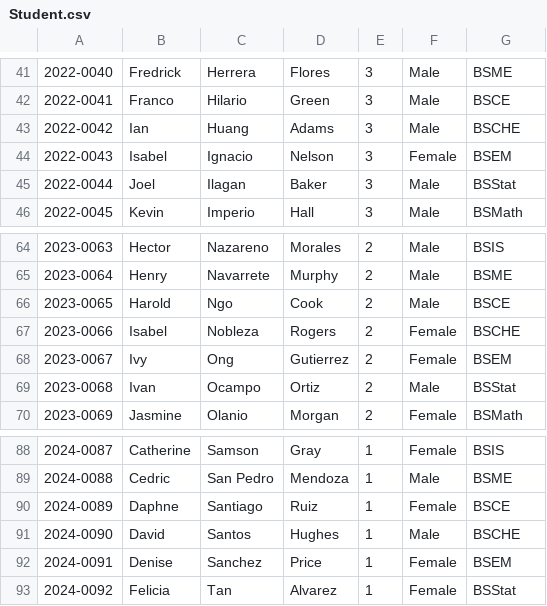
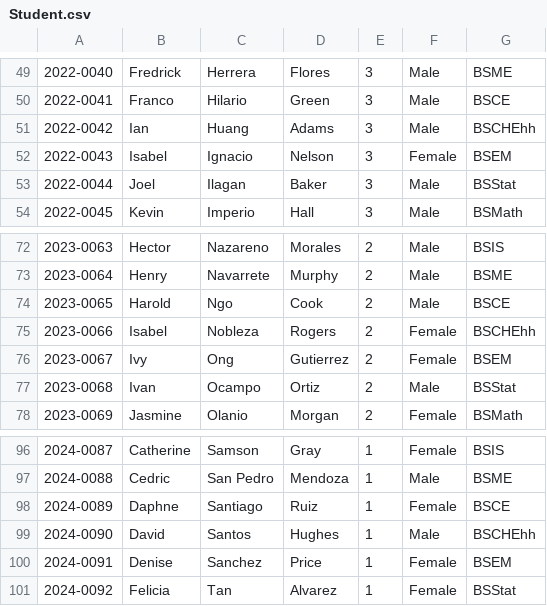
Before and after one commit to Kris2103/CCC151-CSV, a CSV file: Student.csv, drawn as a sheet; only a part is shown, gaps mark what is left out; the diff covers the shown part only.

```diff
--- a/Student.csv
+++ b/Student.csv
@@ -42,3 +50,3 @@
 2022-0041,Franco,Hilario,Green,3,Male,BSCE
-2022-0042,Ian,Huang,Adams,3,Male,BSCHE
+2022-0042,Ian,Huang,Adams,3,Male,BSCHEhh
 2022-0043,Isabel,Ignacio,Nelson,3,Female,BSEM
@@ -66,2 +74,2 @@
 2023-0065,Harold,Ngo,Cook,2,Male,BSCE
-2023-0066,Isabel,Nobleza,Rogers,2,Female,BSCHE
+2023-0066,Isabel,Nobleza,Rogers,2,Female,BSCHEhh
@@ -90,3 +98,3 @@
 2024-0089,Daphne,Santiago,Ruiz,1,Female,BSCE
-2024-0090,David,Santos,Hughes,1,Male,BSCHE
+2024-0090,David,Santos,Hughes,1,Male,BSCHEhh
 2024-0091,Denise,Sanchez,Price,1,Female,BSEM
```
Also changed, not shown: 1 added row, 1 removed row, 8 moved rows and 2 edited cells elsewhere in this file, College.csv, Program.csv, 2 other files.
